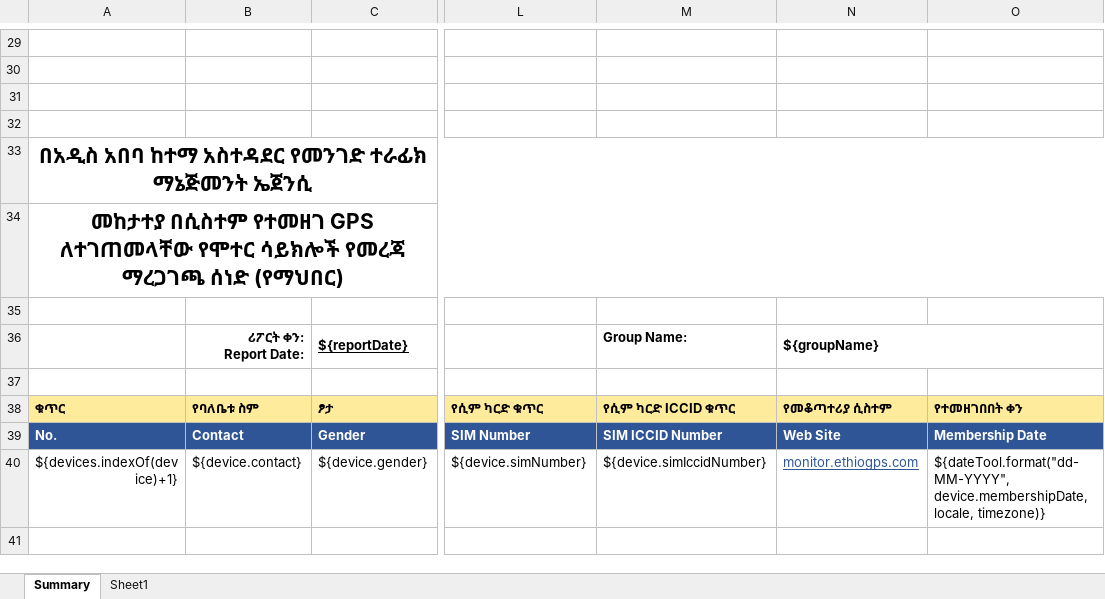
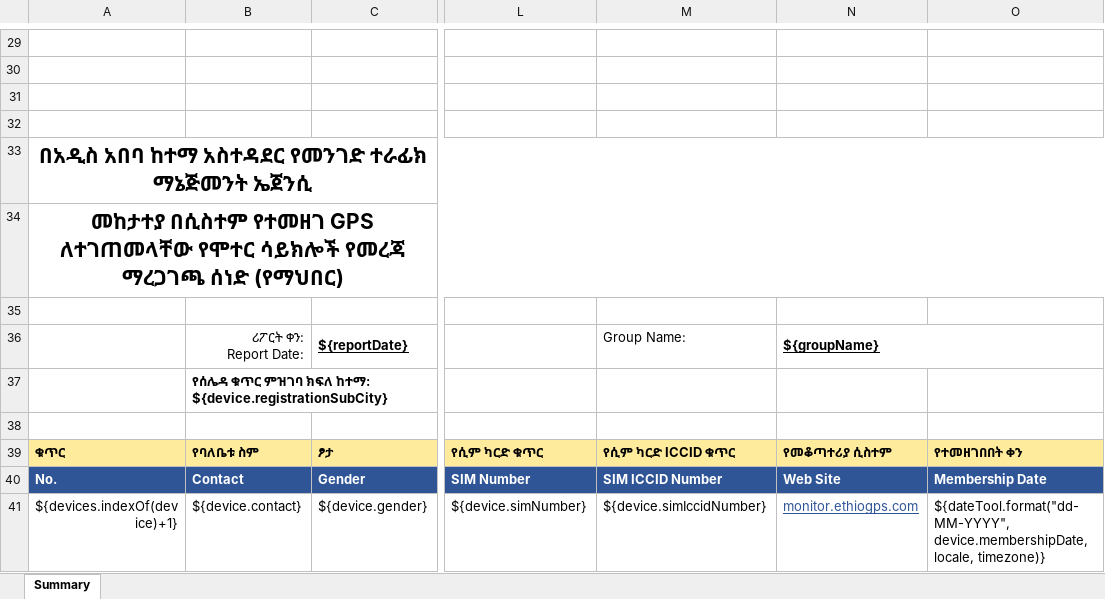
Before and after one commit to sundus-y/traccar, an Excel workbook: templates/export/group_device_report.xlsx, sheet Summary, drawn as a sheet; only a part is shown, gaps mark what is left out; values as stored, in another font and other column widths than the file's, no borders; charts and pictures not drawn; rows hold the shown columns only; the diff names each change by its address in the sheet, - before the commit and + after, or states it on an @@ line.

Commit message:
Update Excel Exports

```diff
--- a/templates/export/group_device_report.xlsx (sheet Summary)
+++ b/templates/export/group_device_report.xlsx (sheet Summary)
-sheet tab: Sheet1
-B36 bold: on
+B36 bold: off
-M36 bold: on
+M36 bold: off
-N36 underline: off
+N36 underline: on
+row 37:  | የሰሌዳ ቁጥር ምዝገባ ክፍለ ከተማ: ${device.registrationSubCity}
```
Also changed, not shown: charts or pictures, templates/export/individual_device_report.xlsx, 1 other file.
